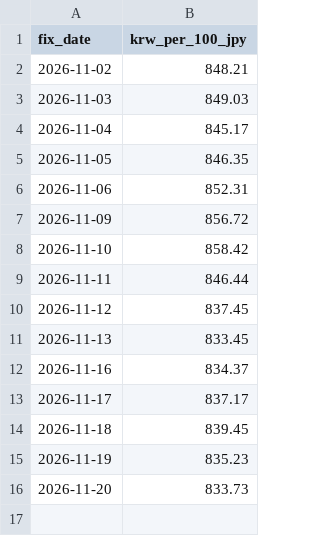
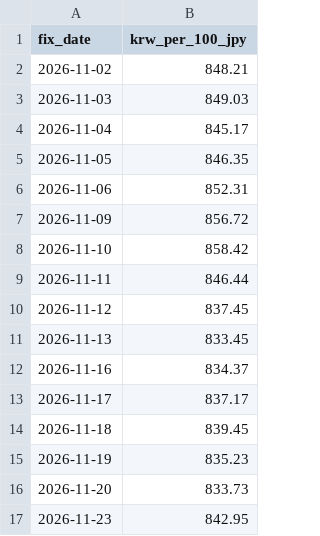
Before and after one commit to jinukkkim/dutyfree-exchange-rate, a CSV file: data/jpy.csv, drawn as a sheet; the diff names each change by its address in the sheet, - before the commit and + after, or states it on an @@ line.

```diff
--- a/data/jpy.csv
+++ b/data/jpy.csv
+row 17: 2026-11-23 | 842.95
```
Also changed, not shown: data/reference.csv.
